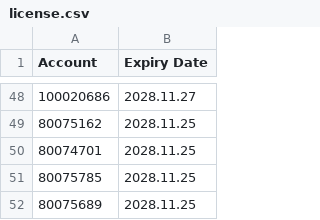
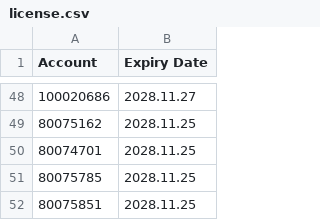
Before and after one commit to ekkasisbank/EA-license, a CSV file: license.csv, drawn as a sheet; only a part is shown, gaps mark what is left out.

Commit message:
Auto-sync EA license list

```diff
--- a/license.csv
+++ b/license.csv
@@ -51,2 +51,2 @@ Account,Expiry Date
 80075785,2028.11.25
-80075689,2028.11.25
+80075851,2028.11.25
```
